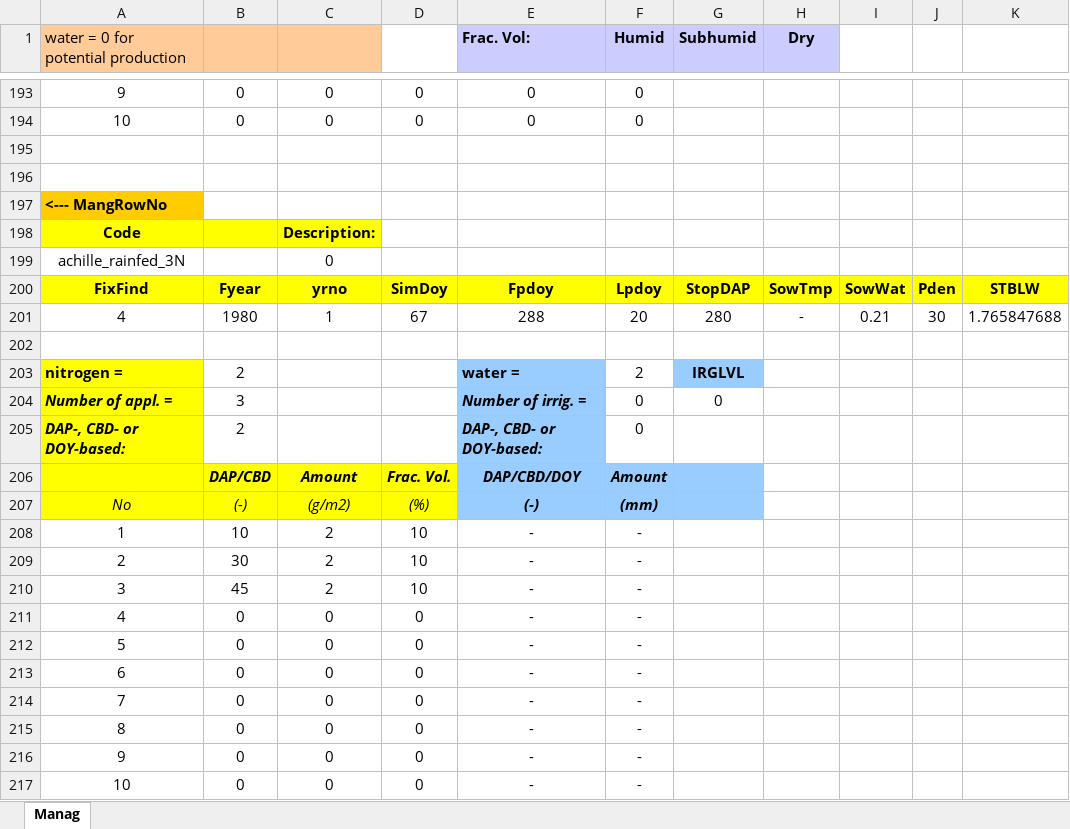
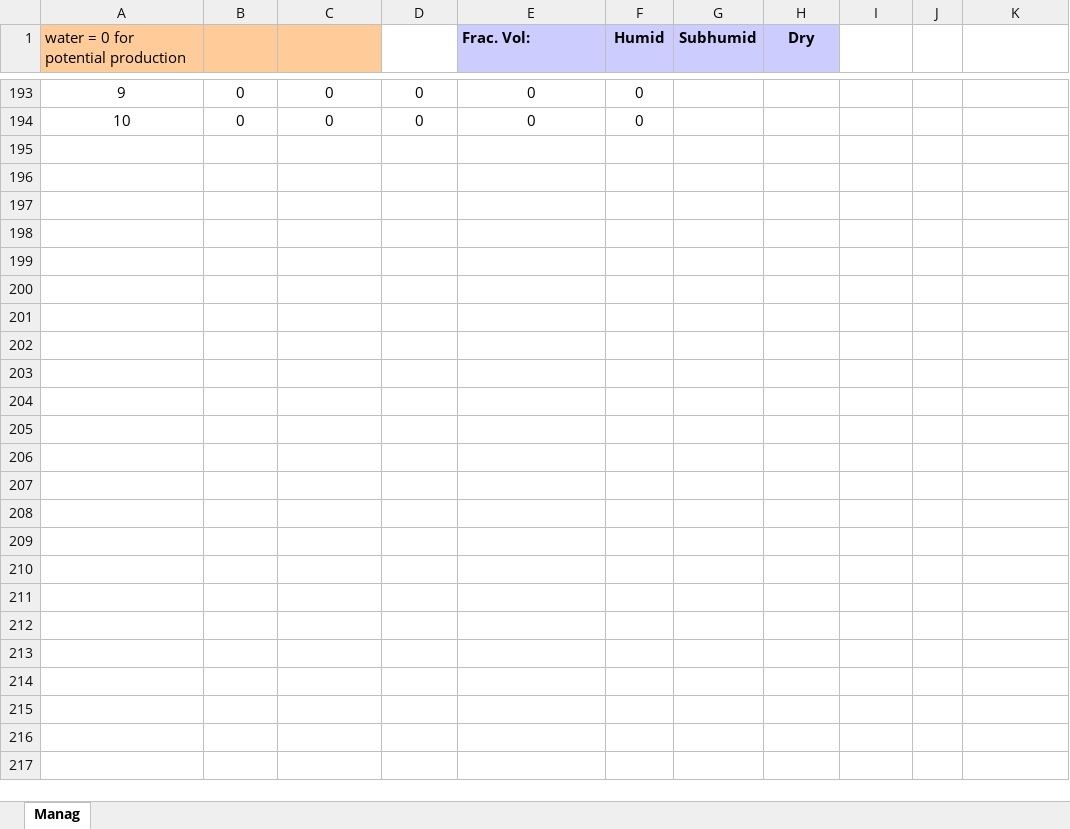
Before and after one commit to mariegosme/SSM.R, an Excel workbook: input/managementPlans.xlsx, sheet Manag, drawn as a sheet; only a part is shown, gaps mark what is left out; values as stored, in another font and other column widths than the file's, no borders; the diff names each change by its address in the sheet, - before the commit and + after, or states it on an @@ line.

```diff
--- a/input/managementPlans.xlsx (sheet Manag)
+++ b/input/managementPlans.xlsx (sheet Manag)
-row 195: (empty)
-row 196: (empty)
-row 197: <--- MangRowNo
-row 198: Code |  | Description:
-row 199: achille_rainfed_3N |  | 0
-row 200: FixFind | Fyear | yrno | SimDoy | Fpdoy | Lpdoy | StopDAP | SowTmp | SowWat | Pden | STBLW
-row 201: 4 | 1980 | 1 | 67 | 288 | 20 | 280 | - | 0.21 | 30 | 1.765847688
-row 202: (empty)
-row 203: nitrogen = | 2 |  |  | water = | 2 | IRGLVL
-row 204: Number of appl. = | 3 |  |  | Number of irrig. = | 0 | 0
-row 205: DAP-, CBD- or DOY-based: | 2 |  |  | DAP-, CBD- or DOY-based: | 0
-row 206:  | DAP/CBD | Amount | Frac. Vol. | DAP/CBD/DOY | Amount
-row 207: No | (-) | (g/m2) | (%) | (-) | (mm)
-row 208: 1 | 10 | 2 | 10 | - | -
-row 209: 2 | 30 | 2 | 10 | - | -
-row 210: 3 | 45 | 2 | 10 | - | -
-row 211: 4 | 0 | 0 | 0 | - | -
-row 212: 5 | 0 | 0 | 0 | - | -
-row 213: 6 | 0 | 0 | 0 | - | -
-row 214: 7 | 0 | 0 | 0 | - | -
-row 215: 8 | 0 | 0 | 0 | - | -
-row 216: 9 | 0 | 0 | 0 | - | -
-row 217: 10 | 0 | 0 | 0 | - | -
```
Also changed, not shown: allvariables.xlsx, input/SimulationOptions.xlsx, 5 other files.
